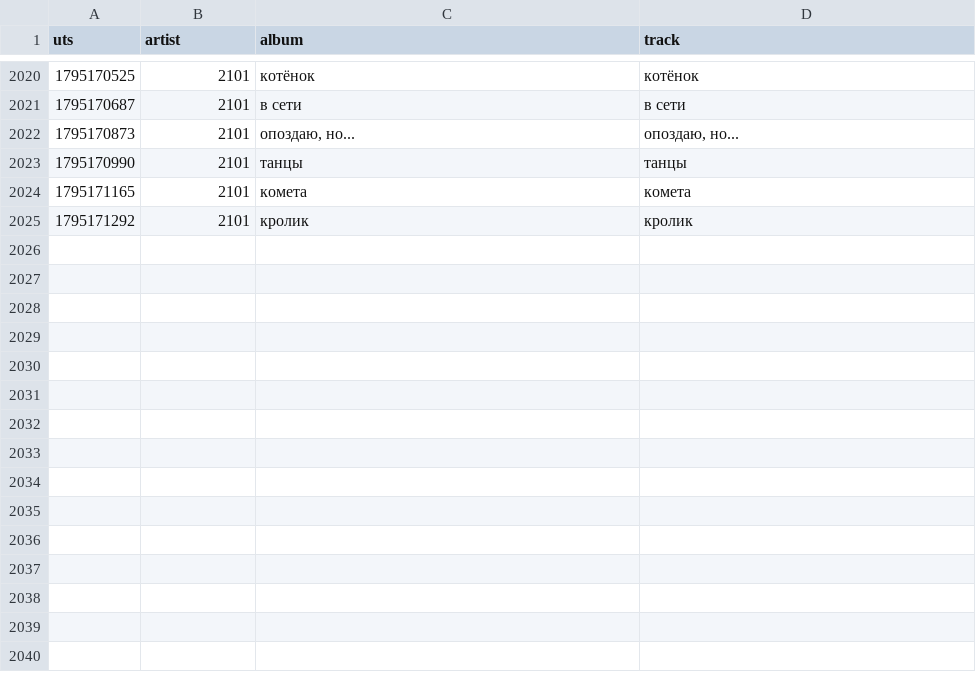
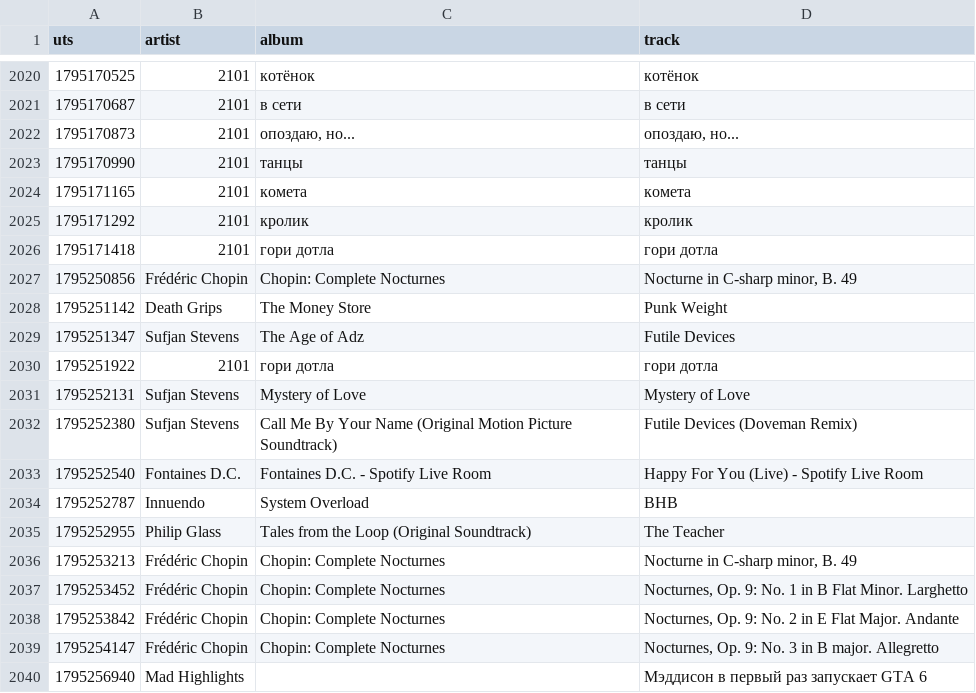
Before and after one commit to tgadeliya/da-radi-boga-mnie-nie-zhalko, a CSV file: data/Lib0n/2026-11.csv, drawn as a sheet; only a part is shown, gaps mark what is left out.

```diff
--- a/data/Lib0n/2026-11.csv
+++ b/data/Lib0n/2026-11.csv
@@ -2025 +2025,16 @@ uts,artist,album,track
 1795171292,2101,кролик,кролик
+1795171418,2101,гори дотла,гори дотла
+1795250856,Frédéric Chopin,Chopin: Complete Nocturnes,"Nocturne in C-sharp minor, B. 49"
+1795251142,Death Grips,The Money Store,Punk Weight
+1795251347,Sufjan Stevens,The Age of Adz,Futile Devices
+1795251922,2101,гори дотла,гори дотла
+1795252131,Sufjan Stevens,Mystery of Love,Mystery of Love
+1795252380,Sufjan Stevens,Call Me By Your Name (Original Motion Picture Soundtrack),Futile Devices (Doveman Remix)
+1795252540,Fontaines D.C.,Fontaines D.C. - Spotify Live Room,Happy For You (Live) - Spotify Live Room
+1795252787,Innuendo,System Overload,BHB
+1795252955,Philip Glass,Tales from the Loop (Original Soundtrack),The Teacher
+1795253213,Frédéric Chopin,Chopin: Complete Nocturnes,"Nocturne in C-sharp minor, B. 49"
+1795253452,Frédéric Chopin,Chopin: Complete Nocturnes,"Nocturnes, Op. 9: No. 1 in B Flat Minor. Larghetto"
+1795253842,Frédéric Chopin,Chopin: Complete Nocturnes,"Nocturnes, Op. 9: No. 2 in E Flat Major. Andante"
+1795254147,Frédéric Chopin,Chopin: Complete Nocturnes,"Nocturnes, Op. 9: No. 3 in B major. Allegretto"
+1795256940,Mad Highlights,,Мэддисон в первый раз запускает GTA 6
```
Also changed, not shown: data/dymovaleksandra/2026-11.csv, 2 other files.
